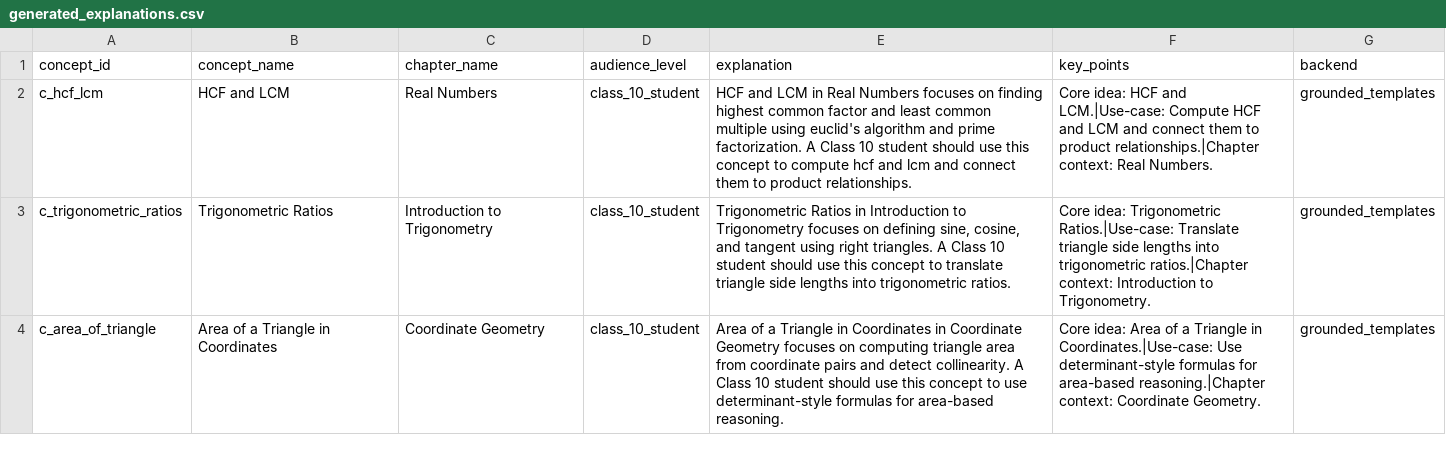
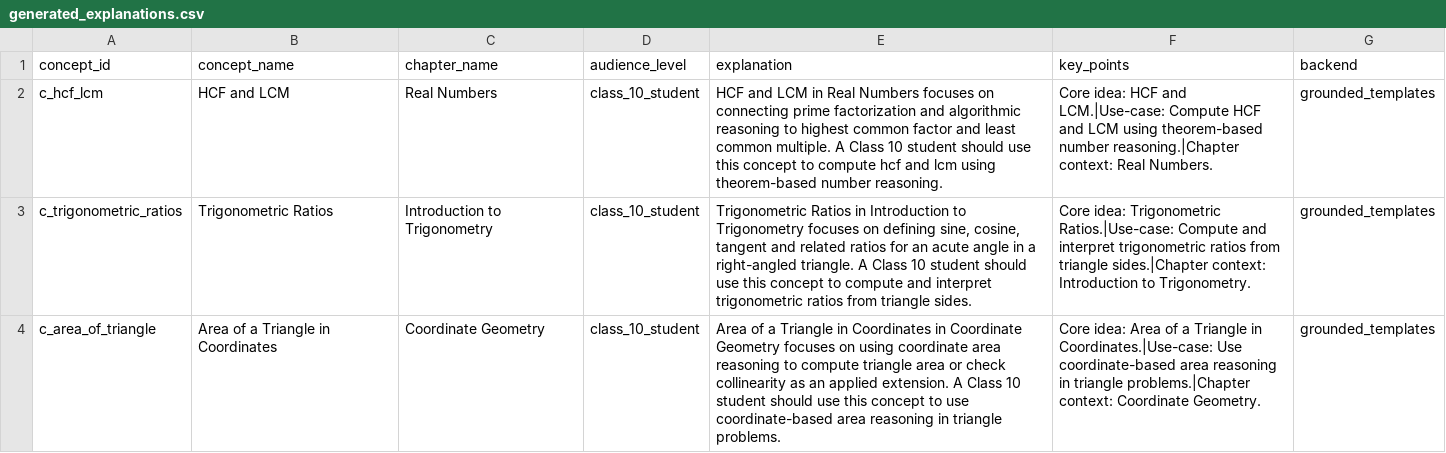
Before and after one commit to HiteshVamshi/adaptive-learning-platform, a CSV file: artifacts/generated_content/generated_explanations.csv, drawn as a sheet.

```diff
--- a/artifacts/generated_content/generated_explanations.csv
+++ b/artifacts/generated_content/generated_explanations.csv
@@ -1,4 +1,4 @@
 concept_id,concept_name,chapter_name,audience_level,explanation,key_points,backend
-c_hcf_lcm,HCF and LCM,Real Numbers,class_10_student,HCF and LCM in Real Numbers focuses on finding highest common factor and least common multiple using euclid's algorithm and prime factorization. A Class 10 student should use this concept to compute hcf and lcm and connect them to product relationships.,Core idea: HCF and LCM.|Use-case: Compute HCF and LCM and connect them to product relationships.|Chapter context: Real Numbers.,grounded_templates
-c_trigonometric_ratios,Trigonometric Ratios,Introduction to Trigonometry,class_10_student,"Trigonometric Ratios in Introduction to Trigonometry focuses on defining sine, cosine, and tangent using right triangles. A Class 10 student should use this concept to translate triangle side lengths into trigonometric ratios.",Core idea: Trigonometric Ratios.|Use-case: Translate triangle side lengths into trigonometric ratios.|Chapter context: Introduction to Trigonometry.,grounded_templates
-c_area_of_triangle,Area of a Triangle in Coordinates,Coordinate Geometry,class_10_student,Area of a Triangle in Coordinates in Coordinate Geometry focuses on computing triangle area from coordinate pairs and detect collinearity. A Class 10 student should use this concept to use determinant-style formulas for area-based reasoning.,Core idea: Area of a Triangle in Coordinates.|Use-case: Use determinant-style formulas for area-based reasoning.|Chapter context: Coordinate Geometry.,grounded_templates
+c_hcf_lcm,HCF and LCM,Real Numbers,class_10_student,HCF and LCM in Real Numbers focuses on connecting prime factorization and algorithmic reasoning to highest common factor and least common multiple. A Class 10 student should use this concept to compute hcf and lcm using theorem-based number reasoning.,Core idea: HCF and LCM.|Use-case: Compute HCF and LCM using theorem-based number reasoning.|Chapter context: Real Numbers.,grounded_templates
+c_trigonometric_ratios,Trigonometric Ratios,Introduction to Trigonometry,class_10_student,"Trigonometric Ratios in Introduction to Trigonometry focuses on defining sine, cosine, tangent and related ratios for an acute angle in a right-angled triangle. A Class 10 student should use this concept to compute and interpret trigonometric ratios from triangle sides.",Core idea: Trigonometric Ratios.|Use-case: Compute and interpret trigonometric ratios from triangle sides.|Chapter context: Introduction to Trigonometry.,grounded_templates
+c_area_of_triangle,Area of a Triangle in Coordinates,Coordinate Geometry,class_10_student,Area of a Triangle in Coordinates in Coordinate Geometry focuses on using coordinate area reasoning to compute triangle area or check collinearity as an applied extension. A Class 10 student should use this concept to use coordinate-based area reasoning in triangle problems.,Core idea: Area of a Triangle in Coordinates.|Use-case: Use coordinate-based area reasoning in triangle problems.|Chapter context: Coordinate Geometry.,grounded_templates
```
Also changed, not shown: artifacts/bootstrap_data/concept_relationships.csv, artifacts/bootstrap_data/solutions.csv, 43 other files.
